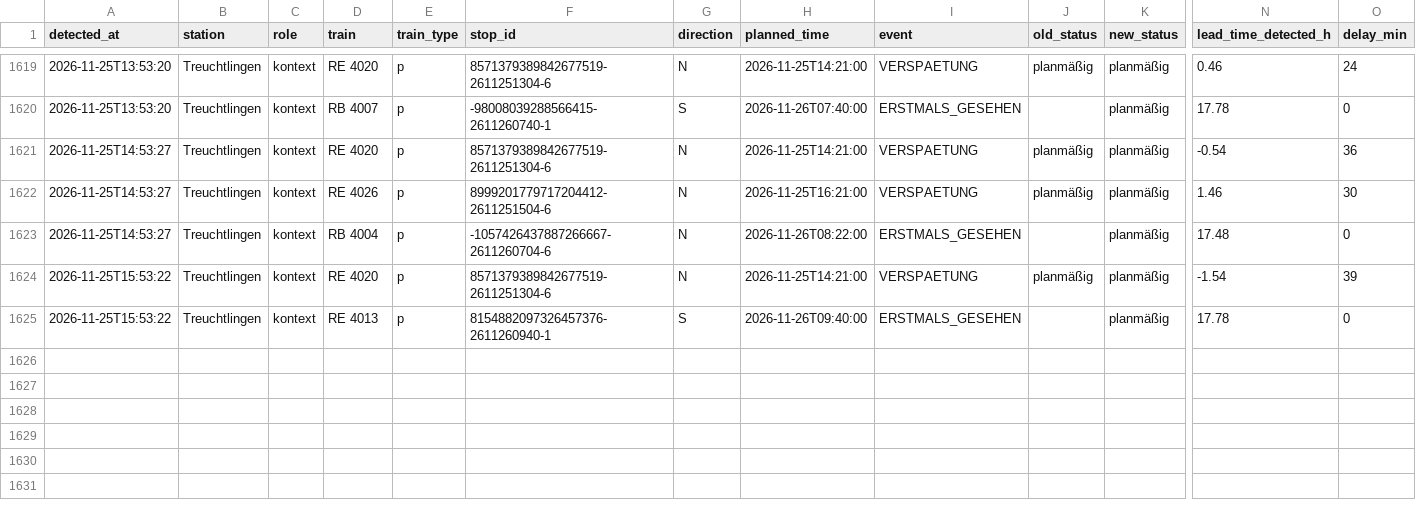
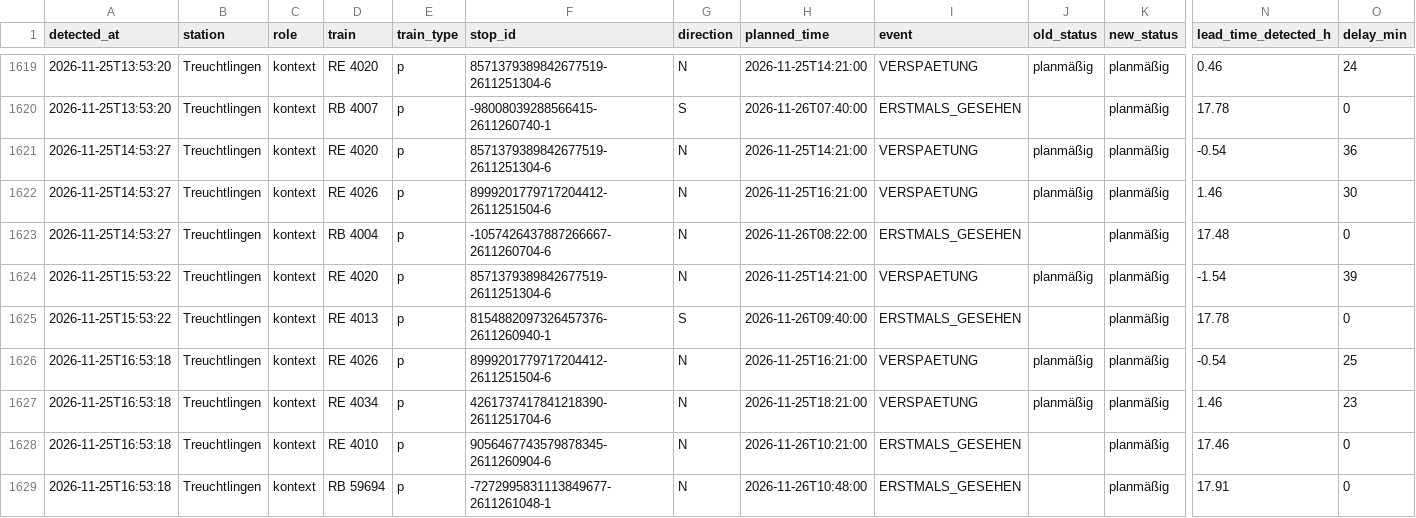
Before and after one commit to frederikwalter/RE1-Monitor, a CSV file: events.csv, drawn as a sheet; only a part is shown, gaps mark what is left out; rows hold the shown columns only; the diff names each change by its address in the sheet, - before the commit and + after, or states it on an @@ line.

```diff
--- a/events.csv
+++ b/events.csv
+row 1626: 2026-11-25T16:53:18 | Treuchtlingen | kontext | RE 4026 | p | 8999201779717204412-2611251504-6 | N | 2026-11-25T16:21:00 | VERSPAETUNG | planmäßig | planmäßig | -0.54 | 25
+row 1627: 2026-11-25T16:53:18 | Treuchtlingen | kontext | RE 4034 | p | 4261737417841218390-2611251704-6 | N | 2026-11-25T18:21:00 | VERSPAETUNG | planmäßig | planmäßig | 1.46 | 23
+row 1628: 2026-11-25T16:53:18 | Treuchtlingen | kontext | RE 4010 | p | 9056467743579878345-2611260904-6 | N | 2026-11-26T10:21:00 | ERSTMALS_GESEHEN |  | planmäßig | 17.46 | 0
+row 1629: 2026-11-25T16:53:18 | Treuchtlingen | kontext | RB 59694 | p | -7272995831113849677-2611261048-1 | N | 2026-11-26T10:48:00 | ERSTMALS_GESEHEN |  | planmäßig | 17.91 | 0
```
Also changed, not shown: runs.csv, 7 other files.
